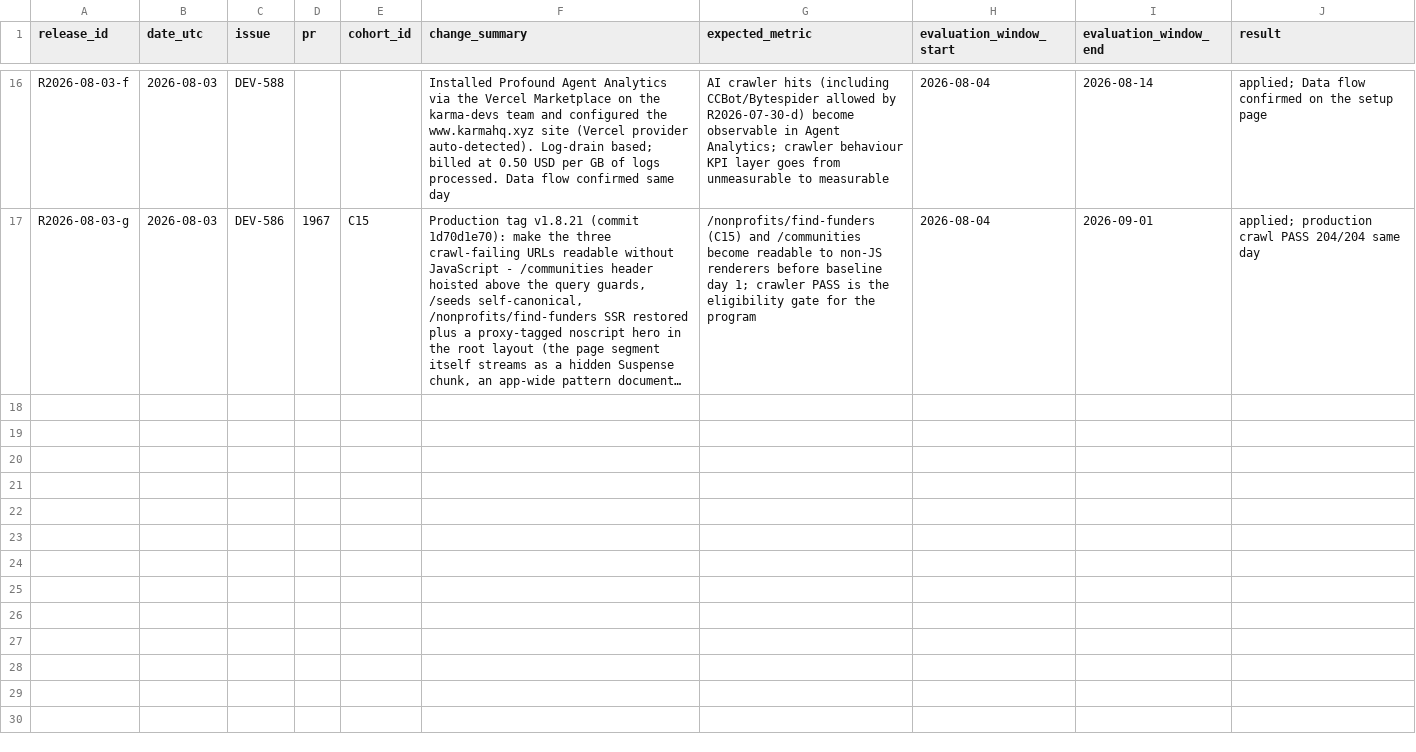
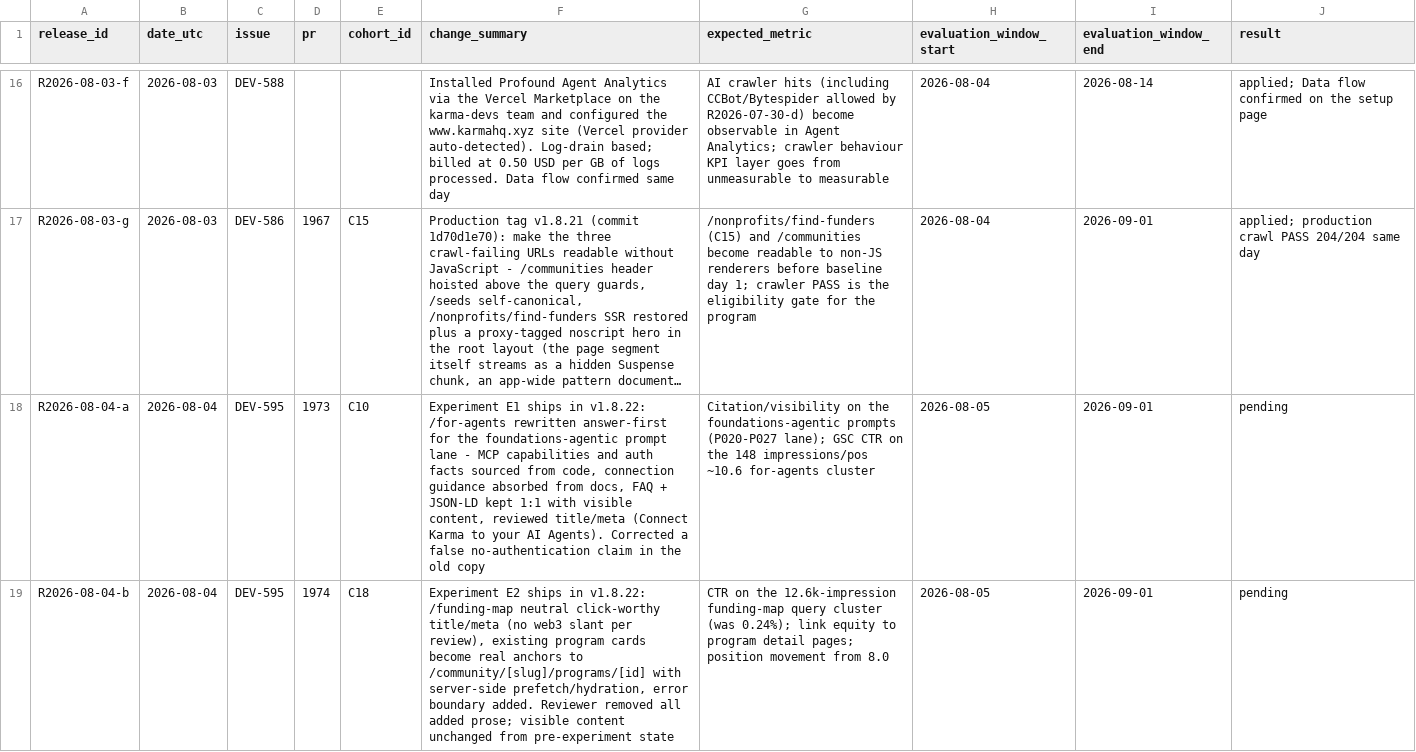
Before and after one commit to show-karma/gap-app-v2, a CSV file: artifacts/aeo-measurement/releases.csv, drawn as a sheet; only a part is shown, gaps mark what is left out; long unchanged cells end in …; the diff covers the shown part only; the diff names each change by its address in the sheet, - before the commit and + after, or states it on an @@ line.

Commit message:
docs(aeo): record the v1.8.22 release rows for E1, E2 and AEO-16
Ship-time annotation per the measurement contracts: /for-agents (E1,
C10) and /funding-map (E2, C18) experiment releases and the AEO-16
funding-opportunities SSR release, with evaluation windows starting
2026-08-05.

```diff
--- a/artifacts/aeo-measurement/releases.csv
+++ b/artifacts/aeo-measurement/releases.csv
+row 18: R2026-08-04-a | 2026-08-04 | DEV-595 | 1973 | C10 | Experiment E1 ships in v1.8.22: /for-agents rewritten answer-first for the foundations-agentic prompt lane - MCP capabilities and auth facts sourced from code, connection guidance absorbed from docs, FAQ + JSON-LD kept 1:1 with visible content, reviewed title/meta (Connect Karma to your AI Agents). Corrected a false no-authentication claim in the old copy | Citation/visibility on the foundations-agentic prompts (P020-P027 lane); GSC CTR on the 148 impressions/pos ~10.6 for-agents cluster | 2026-08-05 | 2026-09-01 | pending
+row 19: R2026-08-04-b | 2026-08-04 | DEV-595 | 1974 | C18 | Experiment E2 ships in v1.8.22: /funding-map neutral click-worthy title/meta (no web3 slant per review), existing program cards become real anchors to /community/[slug]/programs/[id] with server-side prefetch/hydration, error boundary added. Reviewer removed all added prose; visible content unchanged from pre-experiment state | CTR on the 12.6k-impression funding-map query cluster (was 0.24%); link equity to program detail pages; position movement from 8.0 | 2026-08-05 | 2026-09-01 | pending
```
Also changed, not shown: 1 added row elsewhere in this file.
